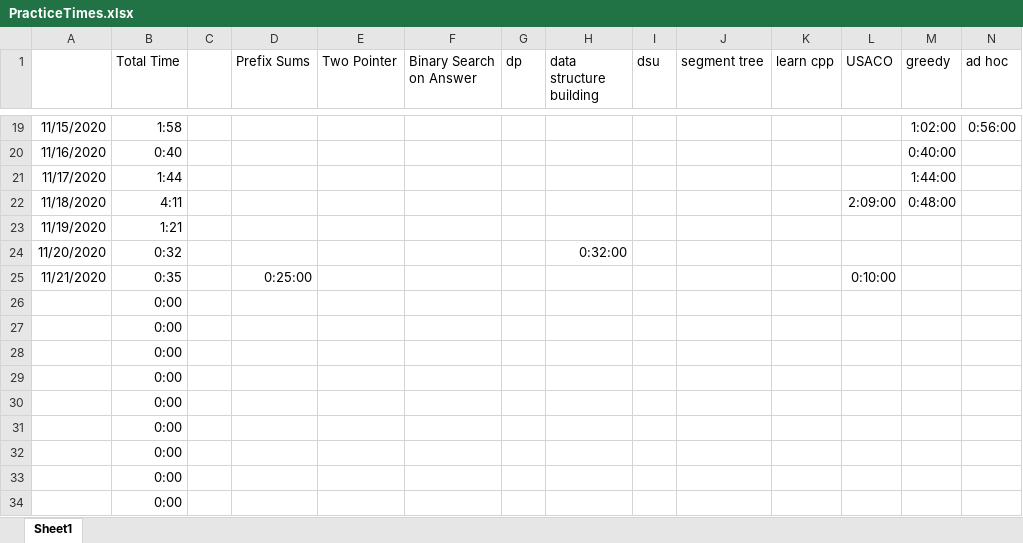
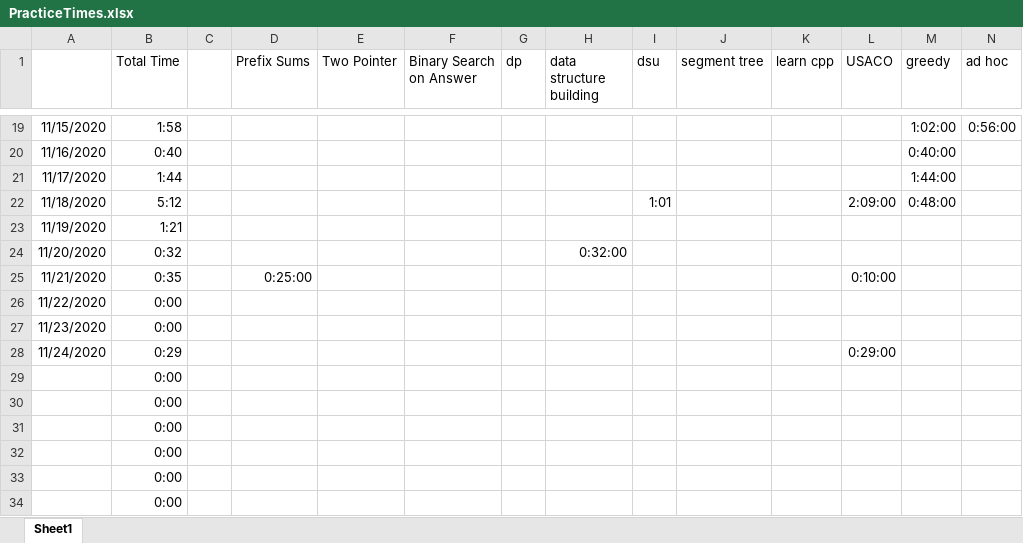
Before and after one commit to feverdreme/cp, an Excel workbook: PracticeTimes.xlsx, sheet Sheet1, drawn as a sheet; only a part is shown, gaps mark what is left out; values as stored, in another font and other column widths than the file's, no borders; conditional formats not drawn; removed rows and columns are numbered as before the commit, all else as after; rows hold the shown columns only; the diff names each change by its address in the sheet, - before the commit and + after, or states it on an @@ line.

```diff
--- a/PracticeTimes.xlsx (sheet Sheet1)
+++ b/PracticeTimes.xlsx (sheet Sheet1)
-B22 (Total Time): 4:11
+B22 (Total Time): 5:12
-I22 (dsu): (empty)
+I22 (dsu): 1:01
-A26: (empty)
+A26: 11/22/2020
-A27: (empty)
+A27: 11/23/2020
-row 28:  | 0:00
+row 28: 11/24/2020 | 0:29 |  |  |  |  |  |  |  |  |  | 0:29:00
```
